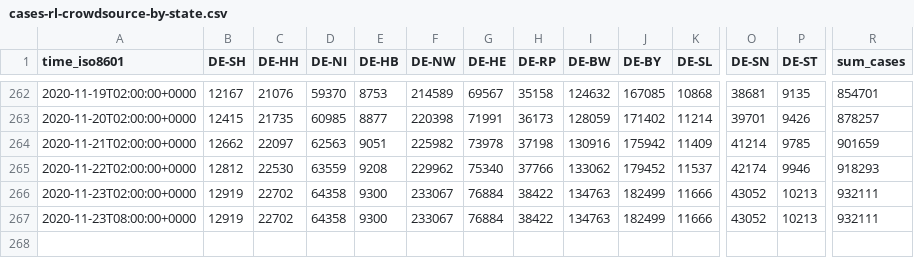
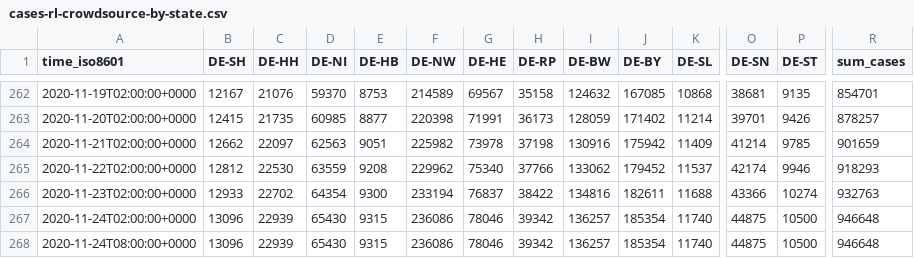
Before and after one commit to jgehrcke/covid-19-germany-gae, a CSV file: cases-rl-crowdsource-by-state.csv, drawn as a sheet; only a part is shown, gaps mark what is left out; removed rows and columns are numbered as before the commit, all else as after; rows hold the shown columns only; the diff names each change by its address in the sheet, - before the commit and + after, or states it on an @@ line.

```diff
--- a/cases-rl-crowdsource-by-state.csv
+++ b/cases-rl-crowdsource-by-state.csv
-B266 (DE-SH): 12919
+B266 (DE-SH): 12933
-D266 (DE-NI): 64358
+D266 (DE-NI): 64354
-F266 (DE-NW): 233067
+F266 (DE-NW): 233194
-G266 (DE-HE): 76884
+G266 (DE-HE): 76837
-I266 (DE-BW): 134763
+I266 (DE-BW): 134816
-J266 (DE-BY): 182499
+J266 (DE-BY): 182611
-K266 (DE-SL): 11666
+K266 (DE-SL): 11688
-O266 (DE-SN): 43052
+O266 (DE-SN): 43366
-P266 (DE-ST): 10213
+P266 (DE-ST): 10274
-R266 (sum_cases): 932111
+R266 (sum_cases): 932763
-row 267: 2020-11-23T08:00:00+0000 | 12919 | 22702 | 64358 | 9300 | 233067 | 76884 | 38422 | 134763 | 182499 | 11666 | 43052 | 10213 | 932111
+row 267: 2020-11-24T02:00:00+0000 | 13096 | 22939 | 65430 | 9315 | 236086 | 78046 | 39342 | 136257 | 185354 | 11740 | 44875 | 10500 | 946648
+row 268: 2020-11-24T08:00:00+0000 | 13096 | 22939 | 65430 | 9315 | 236086 | 78046 | 39342 | 136257 | 185354 | 11740 | 44875 | 10500 | 946648
```
Also changed, not shown: cases-rl-crowdsource-by-ags.csv.
